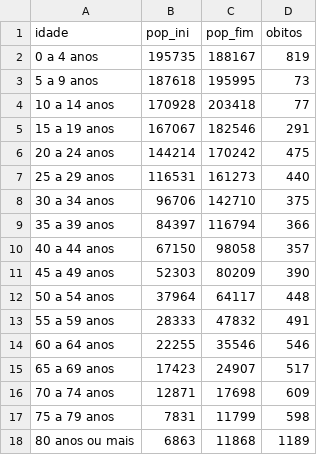
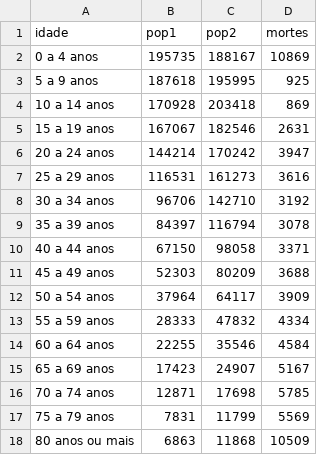
Before and after one commit to cbeluzo/DM003, a CSV file: Lab2/AM-2000-2010-Censo-SIM-Masc.csv, drawn as a sheet.

Commit message:
Add files via upload

```diff
--- a/Lab2/AM-2000-2010-Censo-SIM-Masc.csv
+++ b/Lab2/AM-2000-2010-Censo-SIM-Masc.csv
@@ -1,18 +1,18 @@
-idade;pop_ini;pop_fim;obitos
-0 a 4 anos;195735;188167;819
-5 a 9 anos;187618;195995;73
-10 a 14 anos;170928;203418;77
-15 a 19 anos;167067;182546;291
-20 a 24 anos;144214;170242;475
-25 a 29 anos;116531;161273;440
-30 a 34 anos;96706;142710;375
-35 a 39 anos;84397;116794;366
-40 a 44 anos;67150;98058;357
-45 a 49 anos;52303;80209;390
-50 a 54 anos;37964;64117;448
-55 a 59 anos;28333;47832;491
-60 a 64 anos;22255;35546;546
-65 a 69 anos;17423;24907;517
-70 a 74 anos;12871;17698;609
-75 a 79 anos;7831;11799;598
-80 anos ou mais;6863;11868;1189
+idade;pop1;pop2;mortes
+0 a 4 anos;195735;188167;10869
+5 a 9 anos;187618;195995;925
+10 a 14 anos;170928;203418;869
+15 a 19 anos;167067;182546;2631
+20 a 24 anos;144214;170242;3947
+25 a 29 anos;116531;161273;3616
+30 a 34 anos;96706;142710;3192
+35 a 39 anos;84397;116794;3078
+40 a 44 anos;67150;98058;3371
+45 a 49 anos;52303;80209;3688
+50 a 54 anos;37964;64117;3909
+55 a 59 anos;28333;47832;4334
+60 a 64 anos;22255;35546;4584
+65 a 69 anos;17423;24907;5167
+70 a 74 anos;12871;17698;5785
+75 a 79 anos;7831;11799;5569
+80 anos ou mais;6863;11868;10509
```
